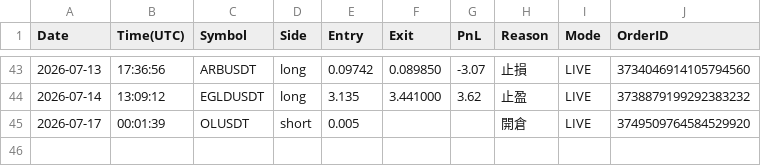
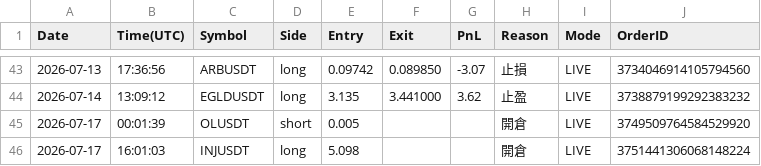
Before and after one commit to RobertChu1996/claude-tradingview-mcp-trading, a CSV file: trades_dmc.csv, drawn as a sheet; only a part is shown, gaps mark what is left out; the diff names each change by its address in the sheet, - before the commit and + after, or states it on an @@ line.

```diff
--- a/trades_dmc.csv
+++ b/trades_dmc.csv
+row 46: 2026-07-17 | 16:01:03 | INJUSDT | long | 5.098 |  |  | 開倉 | LIVE | 3751441306068148224
```
Also changed, not shown: 3 other files.
